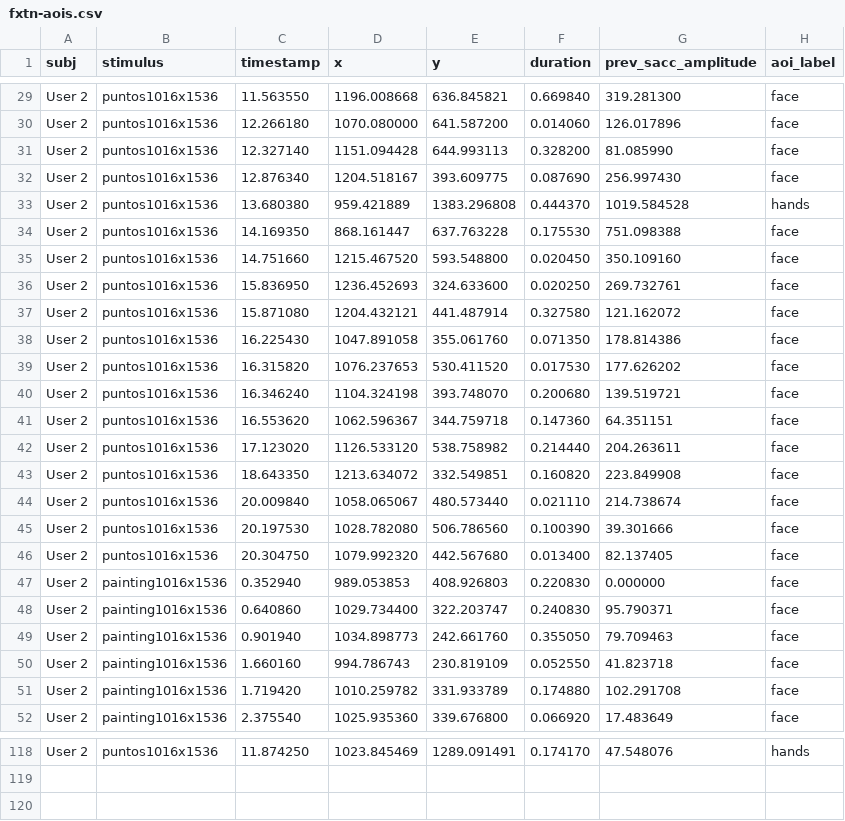
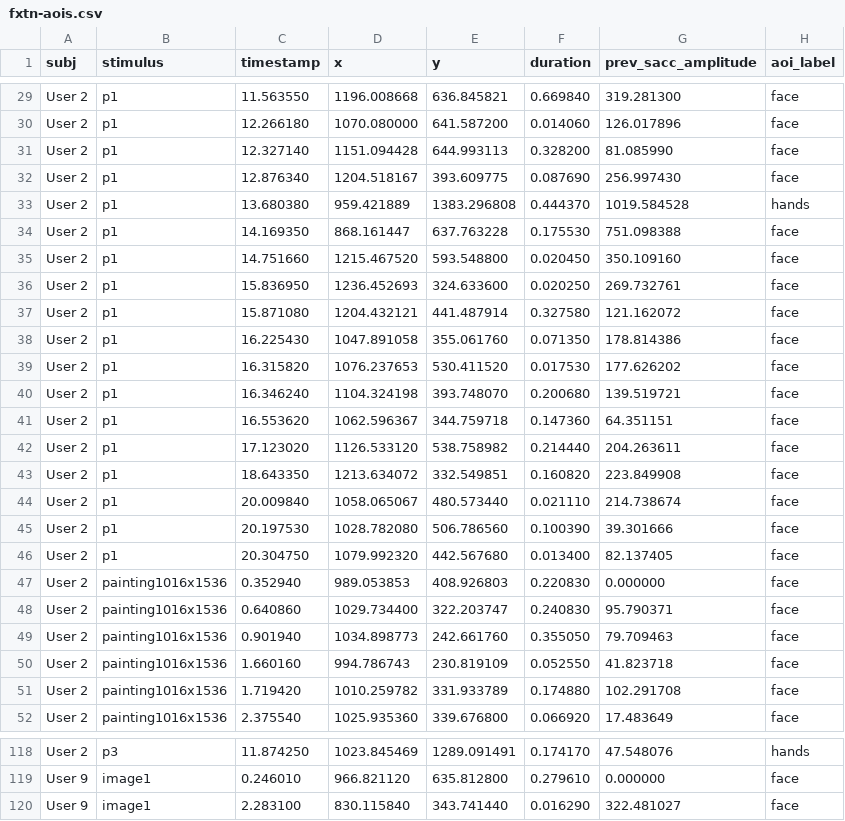
Before and after one commit to scottbetza/CPSC6120-HumanPerceptionofAnimalsColors, a CSV file: src/jaconde/fxtn-aois.csv, drawn as a sheet; only a part is shown, gaps mark what is left out; the diff covers the shown part only; the diff names each change by its address in the sheet, - before the commit and + after, or states it on an @@ line.

```diff
--- a/src/jaconde/fxtn-aois.csv
+++ b/src/jaconde/fxtn-aois.csv
-B29:B46 (stimulus): puntos1016x1536
+B29:B46 (stimulus): p1
-B118 (stimulus): puntos1016x1536
+B118 (stimulus): p3
+row 119: User 9 | image1 | 0.246010 | 966.821120 | 635.812800 | 0.279610 | 0.000000 | face
+row 120: User 9 | image1 | 2.283100 | 830.115840 | 343.741440 | 0.016290 | 322.481027 | face
```
Also changed, not shown: 51 edited cells elsewhere in this file, 32 other files.
